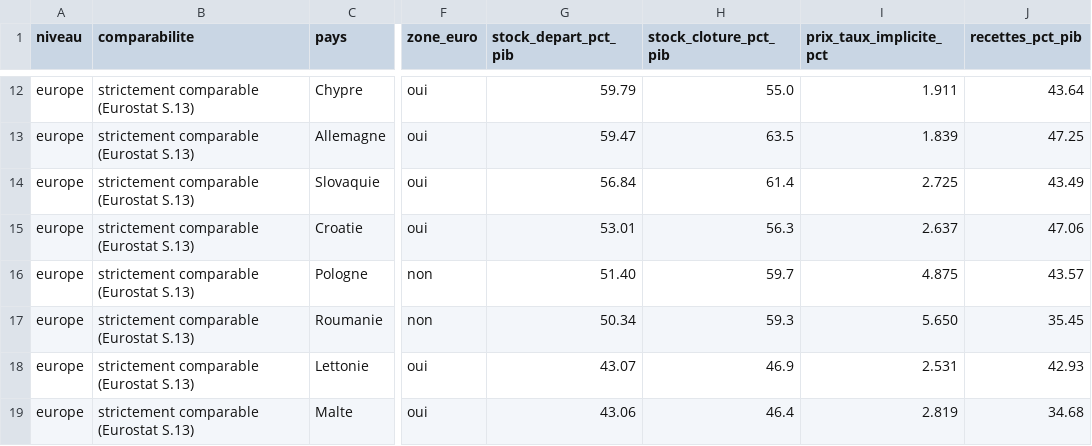
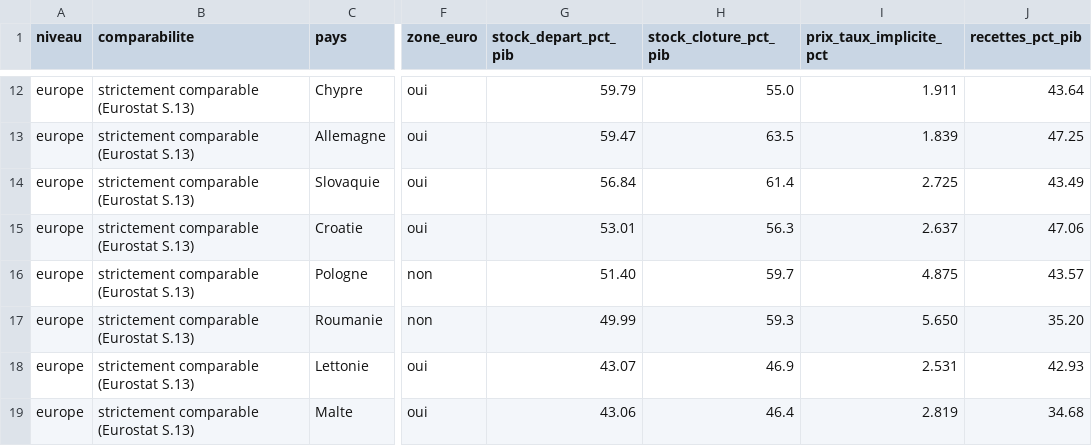
Before and after one commit to ProjectPulse-source/anthropie, a CSV file: static/dette_monde.csv, drawn as a sheet; only a part is shown, gaps mark what is left out; the diff names each change by its address in the sheet, - before the commit and + after, or states it on an @@ line.

```diff
--- a/static/dette_monde.csv
+++ b/static/dette_monde.csv
-G17 (stock_depart_pct_pib): 50.34
+G17 (stock_depart_pct_pib): 49.99
-J17 (recettes_pct_pib): 35.45
+J17 (recettes_pct_pib): 35.20
```
Also changed, not shown: 47 other files.
